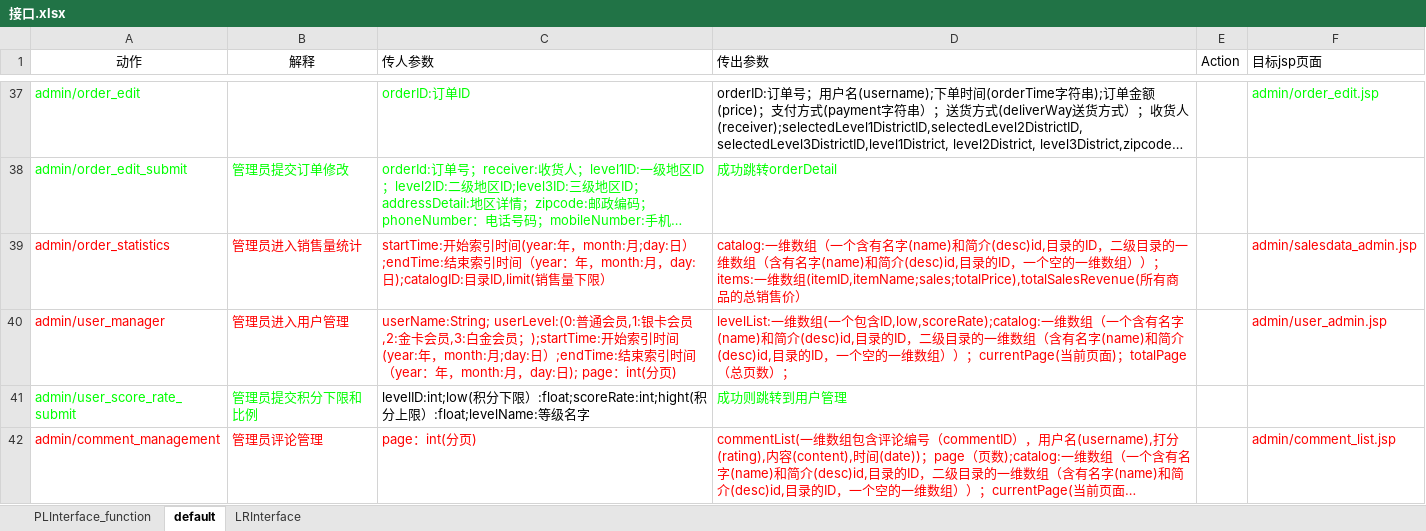
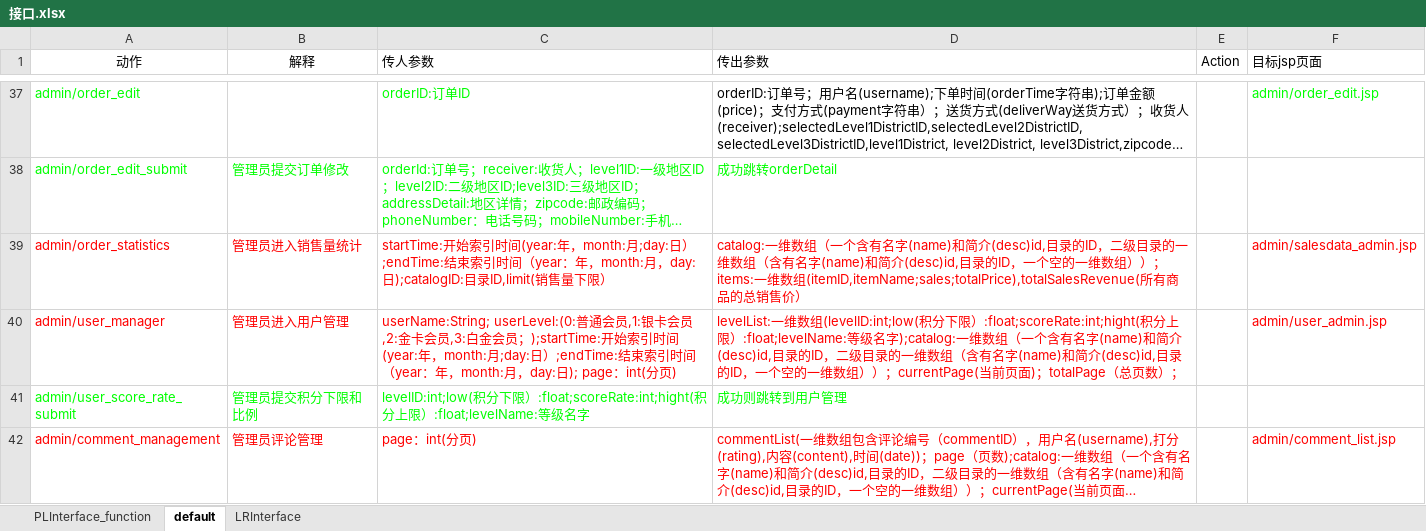
Before and after one commit to SanziShi/Symagic, an Excel workbook: doc/接口.xlsx, sheet default, drawn as a sheet; only a part is shown, gaps mark what is left out; long unchanged cells end in …; values as stored, in another font and other column widths than the file's, no borders; the diff names each change by its address in the sheet, - before the commit and + after, or states it on an @@ line.

```diff
--- a/doc/接口.xlsx (sheet default)
+++ b/doc/接口.xlsx (sheet default)
-D40 (传出参数): …一维数组(一个包含ID,low,scoreRate);catalog:一维数组…
+D40 (传出参数): …一维数组(levelID:int;low(积分下限）:float;scoreRate:int;hight(积分上限）:float;levelName:等级名字);catalog:一维数组…
-C41 text colour: black
+C41 text colour: #00FF00
```
Also changed, not shown: sheet PLInterface_function, 1 other file.
